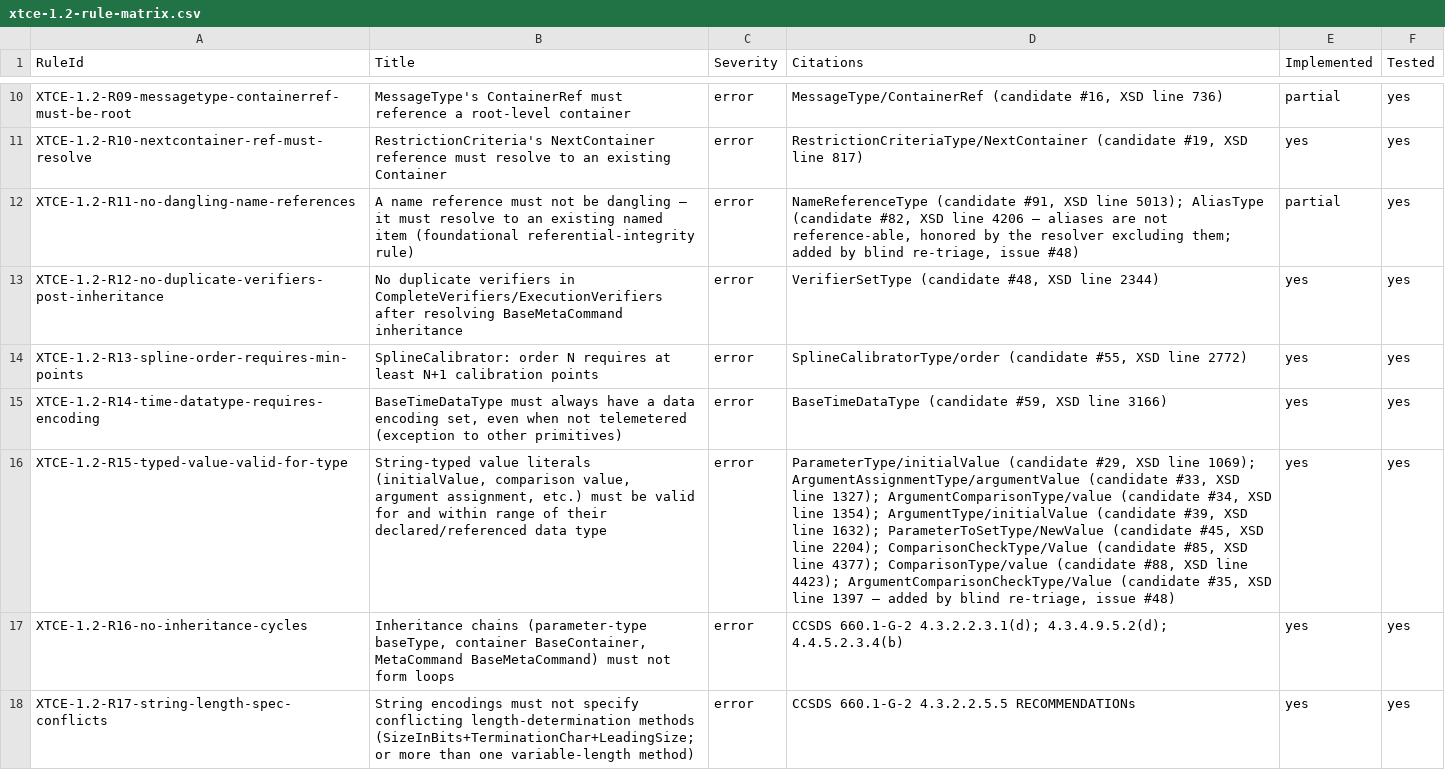
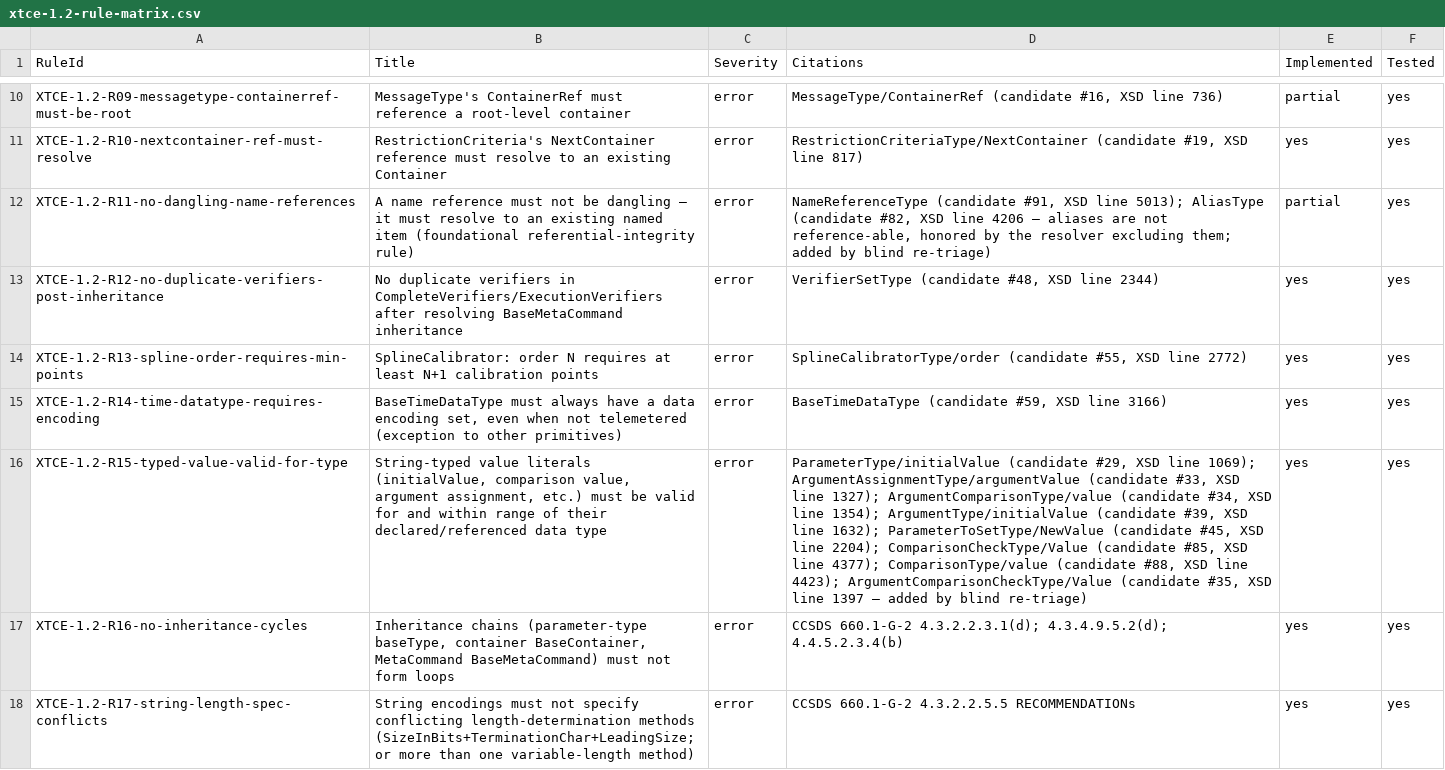
Before and after one commit to iankarlinsey/xtce-workshop, a CSV file: research/xtce-1.2-rule-matrix.csv, drawn as a sheet; only a part is shown, gaps mark what is left out; the diff names each change by its address in the sheet, - before the commit and + after, or states it on an @@ line.

```diff
--- a/research/xtce-1.2-rule-matrix.csv
+++ b/research/xtce-1.2-rule-matrix.csv
-D12 (Citations): …by blind re-triage, issue #48)
+D12 (Citations): …by blind re-triage)
-D16 (Citations): …by blind re-triage, issue #48)
+D16 (Citations): …by blind re-triage)
```
Also changed, not shown: research/xtce-1.2-triage-log.csv, 49 other files.
